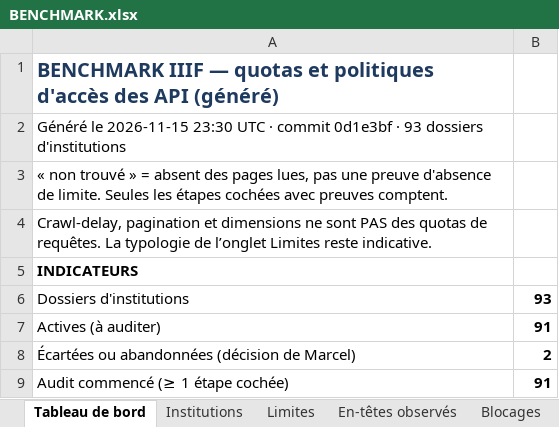
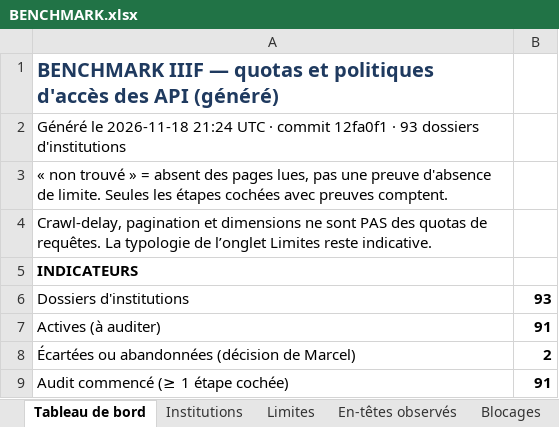
Before and after one commit to maribakulj/Veille-API-IIIF, an Excel workbook: BENCHMARK.xlsx, sheet Tableau de bord, drawn as a sheet; only a part is shown; values as stored, in another font and other column widths than the file's, no borders; charts and pictures not drawn; the diff names each change by its address in the sheet, - before the commit and + after, or states it on an @@ line.

```diff
--- a/BENCHMARK.xlsx (sheet Tableau de bord)
+++ b/BENCHMARK.xlsx (sheet Tableau de bord)
-A2: Généré le 2026-11-15 23:30 UTC · commit 0d1e3bf · 93…
+A2: Généré le 2026-11-18 21:24 UTC · commit 12fa0f1 · 93…
```
Also changed, not shown: sheet Journal.
